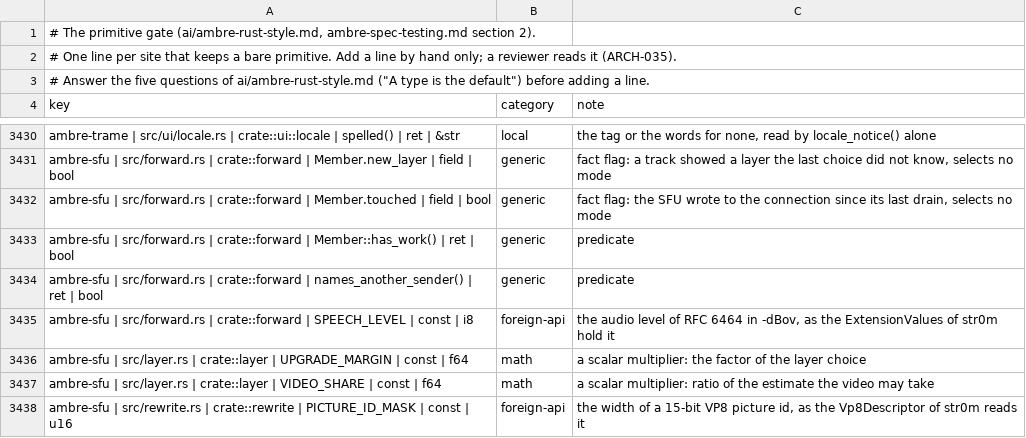
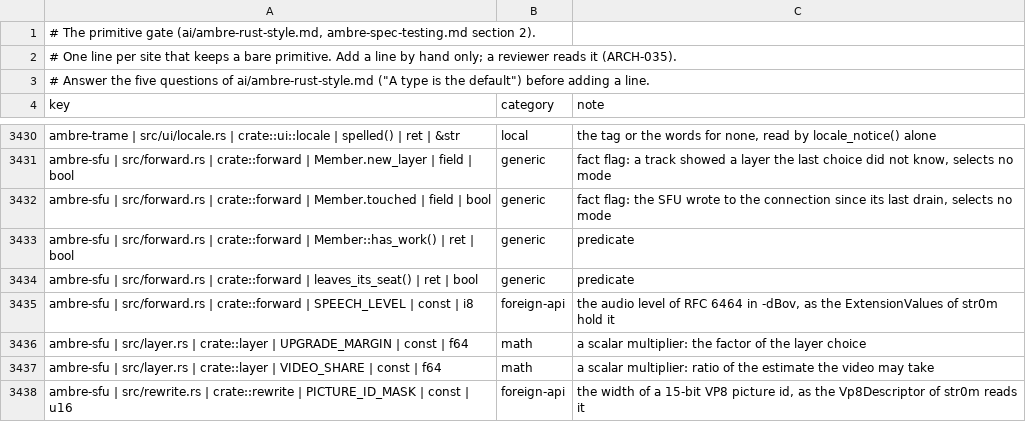
Before and after one commit to ambre-suite/ambre, a TSV file: specs/1-Foundations/ambre-primitives.tsv, drawn as a sheet; only a part is shown, gaps mark what is left out.

```diff
--- a/specs/1-Foundations/ambre-primitives.tsv
+++ b/specs/1-Foundations/ambre-primitives.tsv
@@ -3433,3 +3433,3 @@ ambre-sfu | src/forward.rs | crate::forward | Member.touched | field | bool	gene
 ambre-sfu | src/forward.rs | crate::forward | Member::has_work() | ret | bool	generic	predicate
-ambre-sfu | src/forward.rs | crate::forward | names_another_sender() | ret | bool	generic	predicate
+ambre-sfu | src/forward.rs | crate::forward | leaves_its_seat() | ret | bool	generic	predicate
 ambre-sfu | src/forward.rs | crate::forward | SPEECH_LEVEL | const | i8	foreign-api	the audio level of RFC 6464 in -dBov, as the ExtensionValues of str0m hold it
```
Also changed, not shown: 6 other files.
